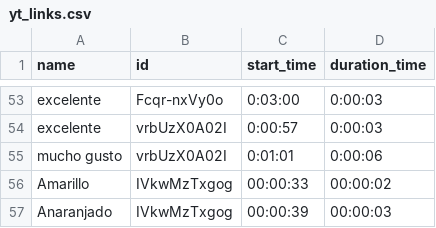
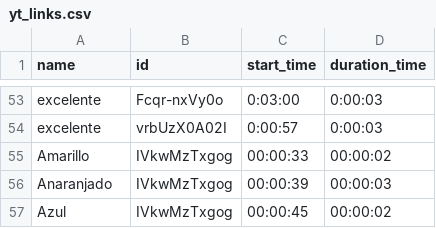
Before and after one commit to infante1810/ReconocimientoSe-as, a CSV file: yt_links.csv, drawn as a sheet; only a part is shown, gaps mark what is left out; the shorter side is filled out with more unchanged rows; the diff names each change by its address in the sheet, - before the commit and + after, or states it on an @@ line.

Commit message:
Updated gestures at yt_links.csv

```diff
--- a/yt_links.csv
+++ b/yt_links.csv
-row 55: mucho gusto | vrbUzX0A02I | 0:01:01 | 0:00:06
```
